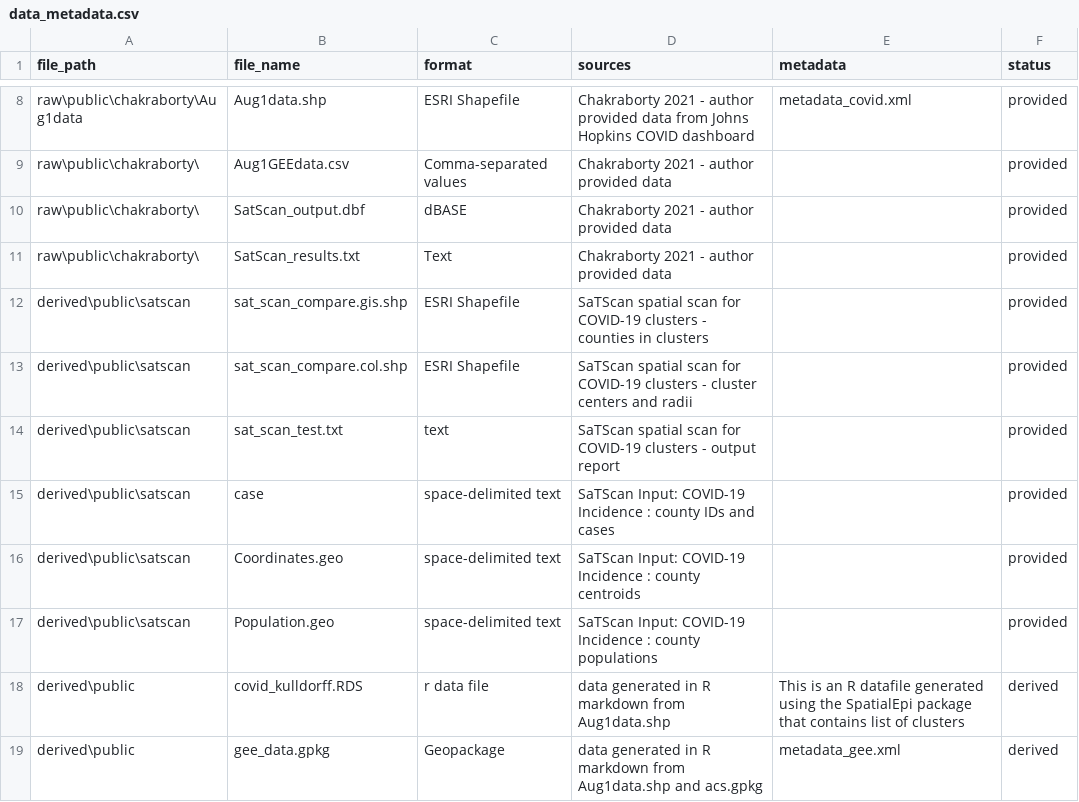
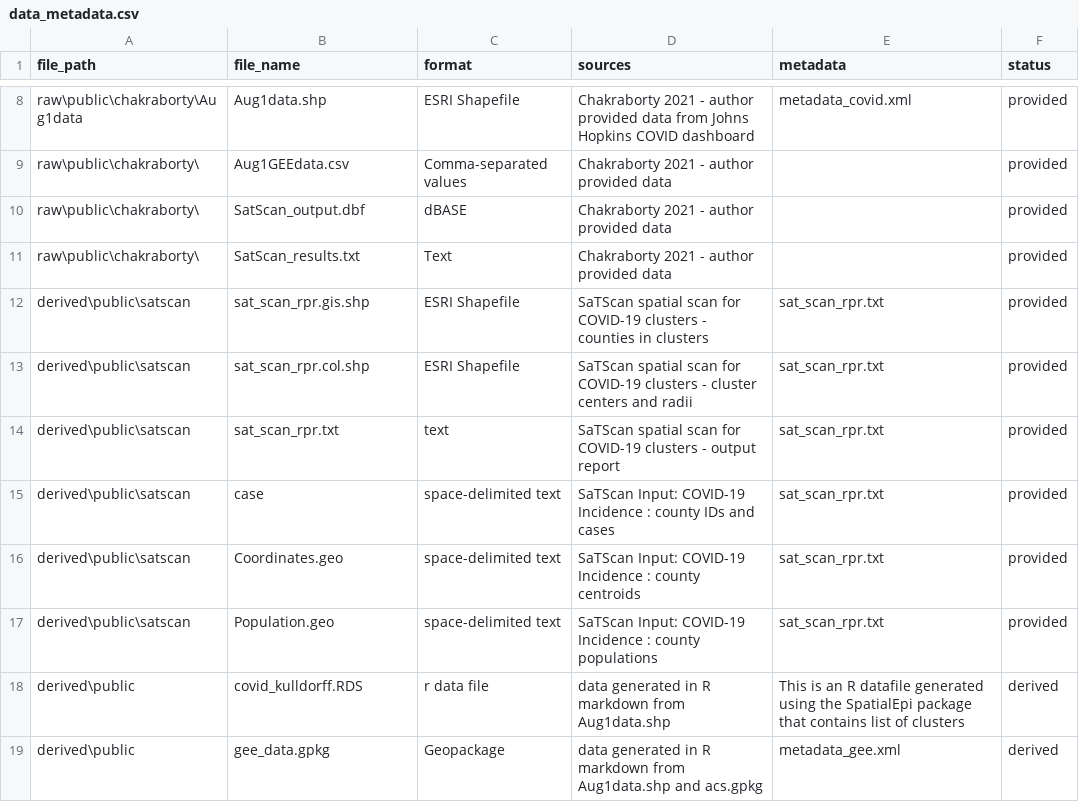
Before and after one commit to whprocter/RPr-Chakraborty-2021, a CSV file: data/data_metadata.csv, drawn as a sheet; only a part is shown, gaps mark what is left out.

Commit message:
alter metadata for new satscan

```diff
--- a/data/data_metadata.csv
+++ b/data/data_metadata.csv
@@ -11,8 +11,8 @@ raw\public\chakraborty\,SatScan_output.dbf,dBASE,Chakraborty 2021 - author provi
 raw\public\chakraborty\,SatScan_results.txt,Text,Chakraborty 2021 - author provided data,,provided
-derived\public\satscan,sat_scan_compare.gis.shp,ESRI Shapefile,SaTScan spatial scan for COVID-19 clusters - counties in clusters,,provided
-derived\public\satscan,sat_scan_compare.col.shp,ESRI Shapefile,SaTScan spatial scan for COVID-19 clusters - cluster centers and radii,,provided
-derived\public\satscan,sat_scan_test.txt,text,SaTScan spatial scan for COVID-19 clusters - output report,,provided
-derived\public\satscan,case,space-delimited text,SaTScan Input: COVID-19 Incidence : county IDs and cases,,provided
-derived\public\satscan,Coordinates.geo,space-delimited text,SaTScan Input: COVID-19 Incidence : county centroids,,provided
-derived\public\satscan,Population.geo,space-delimited text,SaTScan Input: COVID-19 Incidence : county populations,,provided
+derived\public\satscan,sat_scan_rpr.gis.shp,ESRI Shapefile,SaTScan spatial scan for COVID-19 clusters - counties in clusters,sat_scan_rpr.txt,provided
+derived\public\satscan,sat_scan_rpr.col.shp,ESRI Shapefile,SaTScan spatial scan for COVID-19 clusters - cluster centers and radii,sat_scan_rpr.txt,provided
+derived\public\satscan,sat_scan_rpr.txt,text,SaTScan spatial scan for COVID-19 clusters - output report,sat_scan_rpr.txt,provided
+derived\public\satscan,case,space-delimited text,SaTScan Input: COVID-19 Incidence : county IDs and cases,sat_scan_rpr.txt,provided
+derived\public\satscan,Coordinates.geo,space-delimited text,SaTScan Input: COVID-19 Incidence : county centroids,sat_scan_rpr.txt,provided
+derived\public\satscan,Population.geo,space-delimited text,SaTScan Input: COVID-19 Incidence : county populations,sat_scan_rpr.txt,provided
 derived\public,covid_kulldorff.RDS,r data file ,data generated in R markdown from Aug1data.shp,This is an R datafile generated using the SpatialEpi package that contains list of clusters,derived
```
Also changed, not shown: 1 other file.
